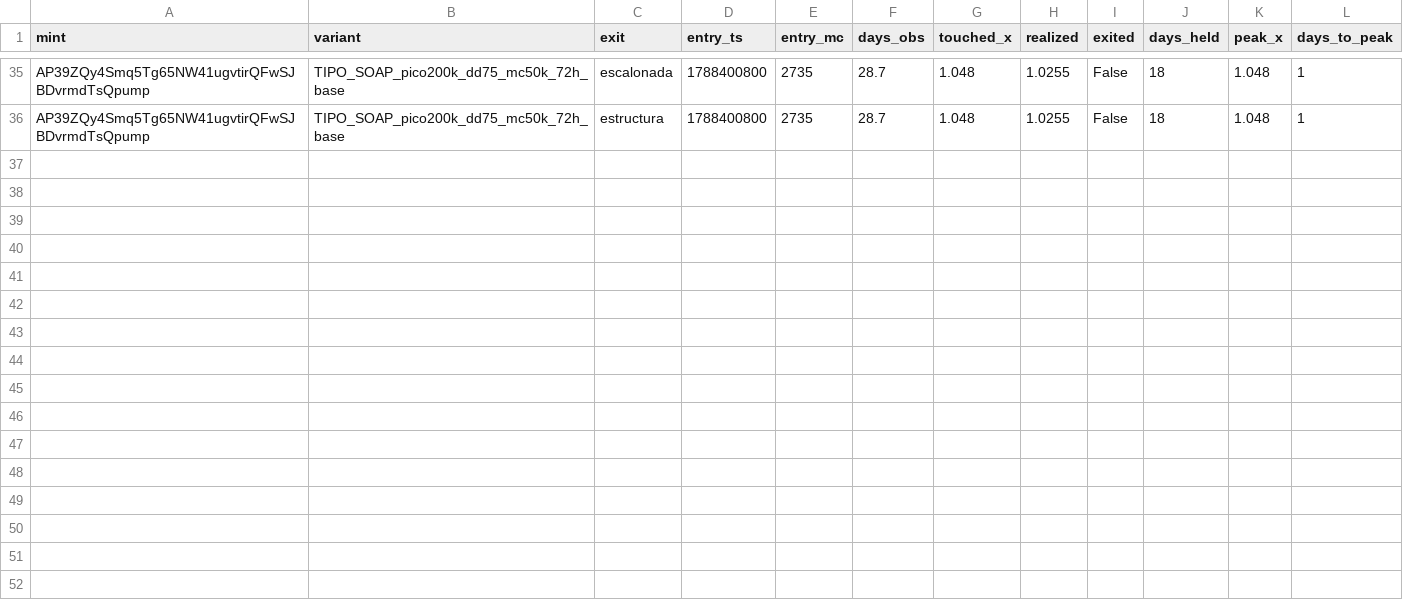
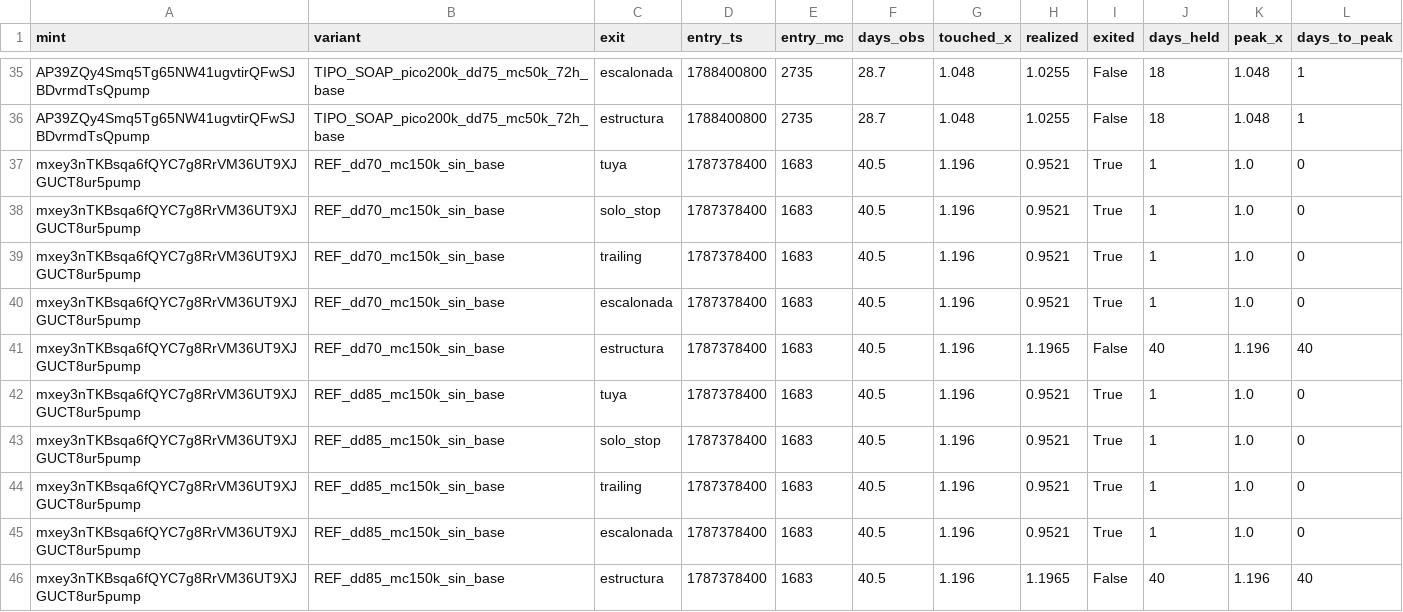
Before and after one commit to safekwaya28-hash/moonshot-radar, a CSV file: study/events_v2.csv, drawn as a sheet; only a part is shown, gaps mark what is left out; the diff names each change by its address in the sheet, - before the commit and + after, or states it on an @@ line.

```diff
--- a/study/events_v2.csv
+++ b/study/events_v2.csv
+row 37: mxey3nTKBsqa6fQYC7g8RrVM36UT9XJGUCT8ur5pump | REF_dd70_mc150k_sin_base | tuya | 1787378400 | 1683 | 40.5 | 1.196 | 0.9521 | True | 1 | 1.0 | 0
+row 38: mxey3nTKBsqa6fQYC7g8RrVM36UT9XJGUCT8ur5pump | REF_dd70_mc150k_sin_base | solo_stop | 1787378400 | 1683 | 40.5 | 1.196 | 0.9521 | True | 1 | 1.0 | 0
+row 39: mxey3nTKBsqa6fQYC7g8RrVM36UT9XJGUCT8ur5pump | REF_dd70_mc150k_sin_base | trailing | 1787378400 | 1683 | 40.5 | 1.196 | 0.9521 | True | 1 | 1.0 | 0
+row 40: mxey3nTKBsqa6fQYC7g8RrVM36UT9XJGUCT8ur5pump | REF_dd70_mc150k_sin_base | escalonada | 1787378400 | 1683 | 40.5 | 1.196 | 0.9521 | True | 1 | 1.0 | 0
+row 41: mxey3nTKBsqa6fQYC7g8RrVM36UT9XJGUCT8ur5pump | REF_dd70_mc150k_sin_base | estructura | 1787378400 | 1683 | 40.5 | 1.196 | 1.1965 | False | 40 | 1.196 | 40
+row 42: mxey3nTKBsqa6fQYC7g8RrVM36UT9XJGUCT8ur5pump | REF_dd85_mc150k_sin_base | tuya | 1787378400 | 1683 | 40.5 | 1.196 | 0.9521 | True | 1 | 1.0 | 0
+row 43: mxey3nTKBsqa6fQYC7g8RrVM36UT9XJGUCT8ur5pump | REF_dd85_mc150k_sin_base | solo_stop | 1787378400 | 1683 | 40.5 | 1.196 | 0.9521 | True | 1 | 1.0 | 0
+row 44: mxey3nTKBsqa6fQYC7g8RrVM36UT9XJGUCT8ur5pump | REF_dd85_mc150k_sin_base | trailing | 1787378400 | 1683 | 40.5 | 1.196 | 0.9521 | True | 1 | 1.0 | 0
+row 45: mxey3nTKBsqa6fQYC7g8RrVM36UT9XJGUCT8ur5pump | REF_dd85_mc150k_sin_base | escalonada | 1787378400 | 1683 | 40.5 | 1.196 | 0.9521 | True | 1 | 1.0 | 0
+row 46: mxey3nTKBsqa6fQYC7g8RrVM36UT9XJGUCT8ur5pump | REF_dd85_mc150k_sin_base | estructura | 1787378400 | 1683 | 40.5 | 1.196 | 1.1965 | False | 40 | 1.196 | 40
```
Also changed, not shown: 2 other files.
